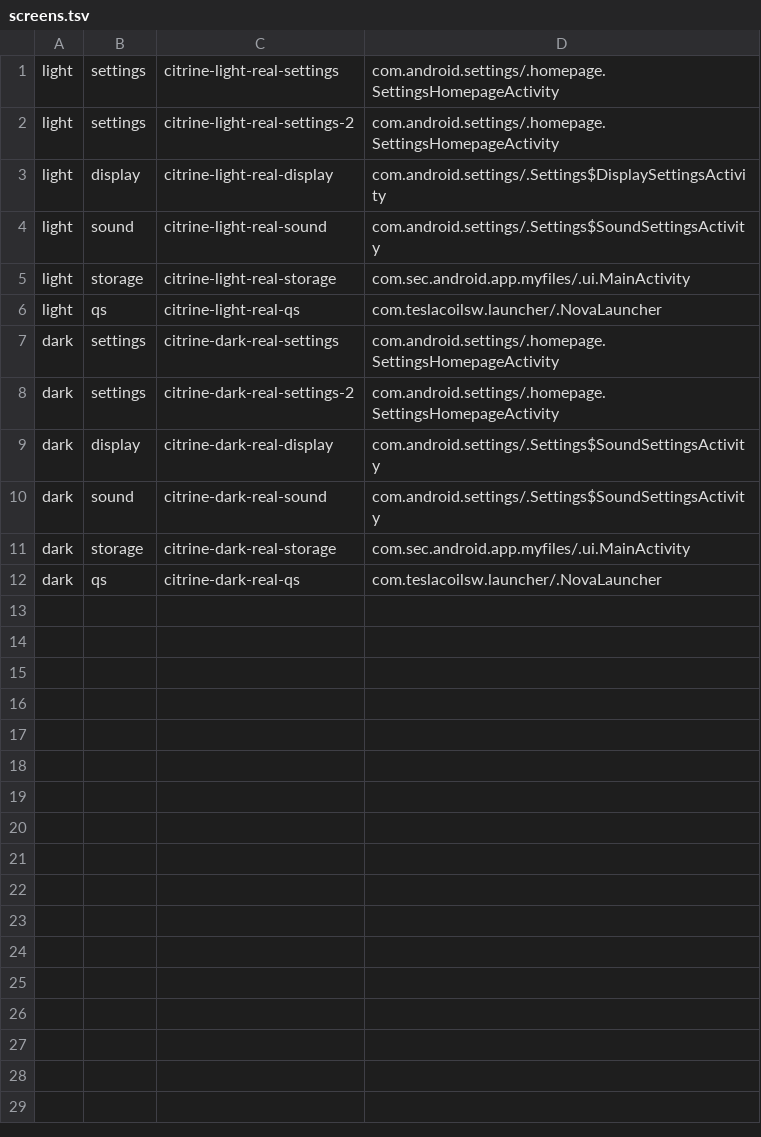
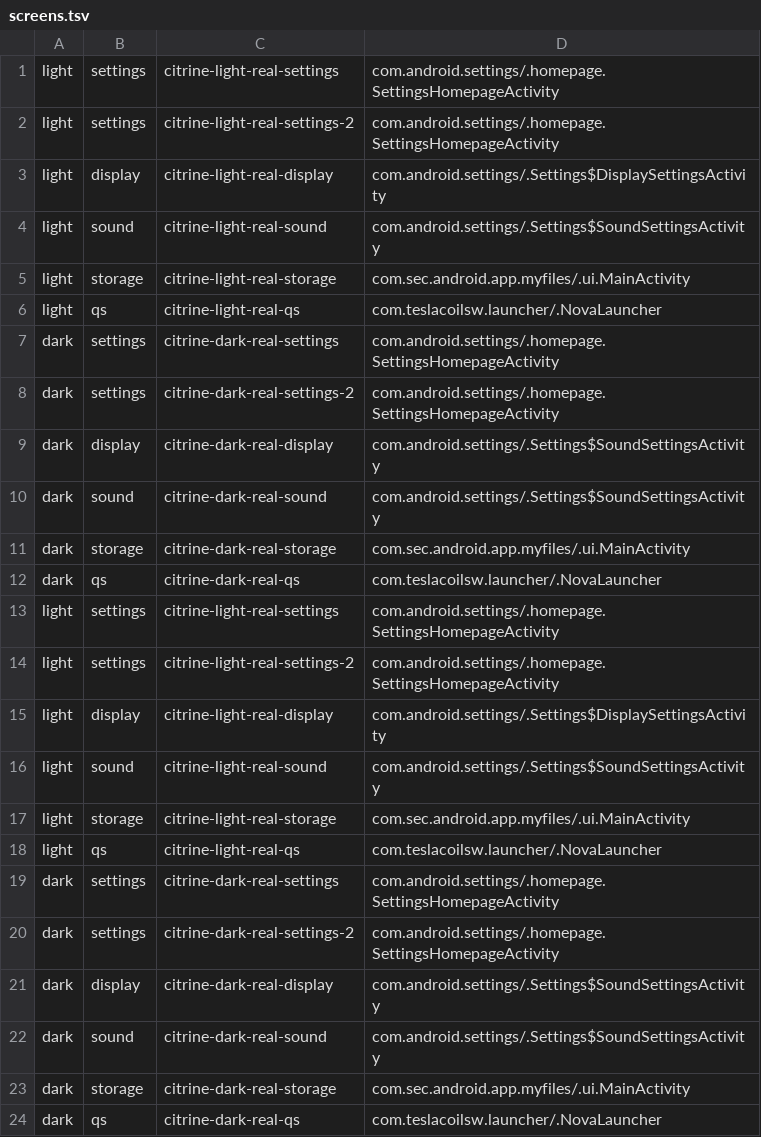
Before and after one commit to Bingblop/hexnext-device-lab, a TSV file: results/lab-048/packs/citrine/screens.tsv, drawn as a sheet.

Commit message:
Sweep lab-048: citrine (2/50)

```diff
--- a/results/lab-048/packs/citrine/screens.tsv
+++ b/results/lab-048/packs/citrine/screens.tsv
@@ -12 +12,13 @@ dark	storage	citrine-dark-real-storage	com.sec.android.app.myfiles/.ui.MainActiv
 dark	qs	citrine-dark-real-qs	com.teslacoilsw.launcher/.NovaLauncher
+light	settings	citrine-light-real-settings	com.android.settings/.homepage.SettingsHomepageActivity
+light	settings	citrine-light-real-settings-2	com.android.settings/.homepage.SettingsHomepageActivity
+light	display	citrine-light-real-display	com.android.settings/.Settings$DisplaySettingsActivity
+light	sound	citrine-light-real-sound	com.android.settings/.Settings$SoundSettingsActivity
+light	storage	citrine-light-real-storage	com.sec.android.app.myfiles/.ui.MainActivity
+light	qs	citrine-light-real-qs	com.teslacoilsw.launcher/.NovaLauncher
+dark	settings	citrine-dark-real-settings	com.android.settings/.homepage.SettingsHomepageActivity
+dark	settings	citrine-dark-real-settings-2	com.android.settings/.homepage.SettingsHomepageActivity
+dark	display	citrine-dark-real-display	com.android.settings/.Settings$SoundSettingsActivity
+dark	sound	citrine-dark-real-sound	com.android.settings/.Settings$SoundSettingsActivity
+dark	storage	citrine-dark-real-storage	com.sec.android.app.myfiles/.ui.MainActivity
+dark	qs	citrine-dark-real-qs	com.teslacoilsw.launcher/.NovaLauncher
```
Also changed, not shown: 28 other files.
